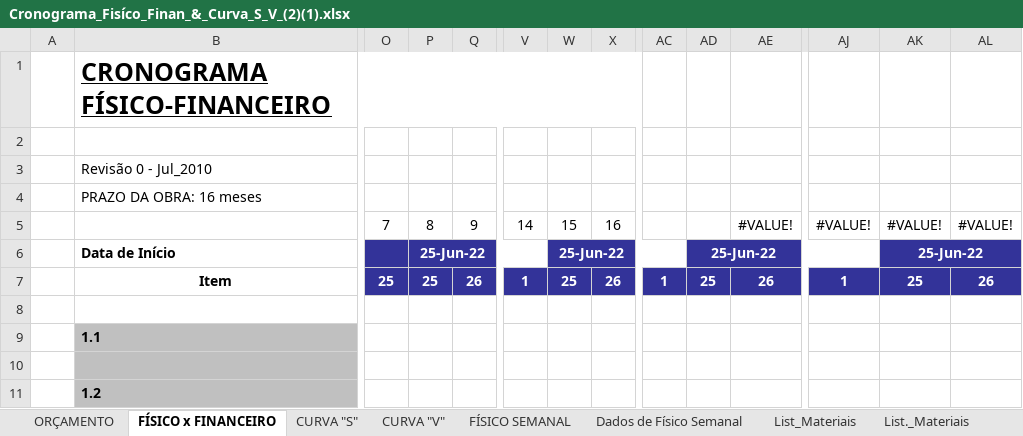
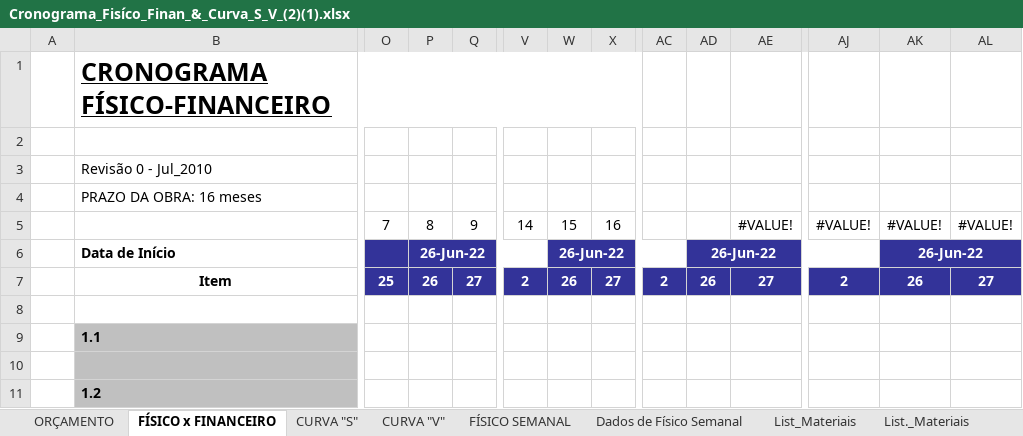
Before and after one commit to EdgardSancosta/Cronograma_Fisico_Financeiro, an Excel workbook: Cronograma_Fisíco_Finan_&_Curva_S_V_(2)(1).xlsx, sheet FÍSICO x FINANCEIRO, drawn as a sheet; only a part is shown, gaps mark what is left out; values as stored, in another font and other column widths than the file's, no borders; charts and pictures and conditional formats not drawn; removed rows and columns are numbered as before the commit, all else as after; rows hold the shown columns only; the diff names each change by its address in the sheet, - before the commit and + after, or states it on an @@ line.

Commit message:
Update Cronograma_Fisíco_Finan_&_Curva_S_V_(2)(1).xlsx

```diff
--- a/Cronograma_Fisíco_Finan_&_Curva_S_V_(2)(1).xlsx (sheet FÍSICO x FINANCEIRO)
+++ b/Cronograma_Fisíco_Finan_&_Curva_S_V_(2)(1).xlsx (sheet FÍSICO x FINANCEIRO)
-P6: 25-Jun-22
+P6: 26-Jun-22
-W6: 25-Jun-22
+W6: 26-Jun-22
-AD6: 25-Jun-22
+AD6: 26-Jun-22
-AK6: 25-Jun-22
+AK6: 26-Jun-22
-row 7:  | Item | 25 | 25 | 26 | 1 | 25 | 26 | 1 | 25 | 26 | 1 | 25 | 26
+row 7:  | Item | 25 | 26 | 27 | 2 | 26 | 27 | 2 | 26 | 27 | 2 | 26 | 27
```
Also changed, not shown: sheet CUST_Diário_M_Obra, sheet CURVA "V", sheet CURVA "S", sheet CUST_Geral_M_OBRA, formulas that keep their value, charts or pictures.
